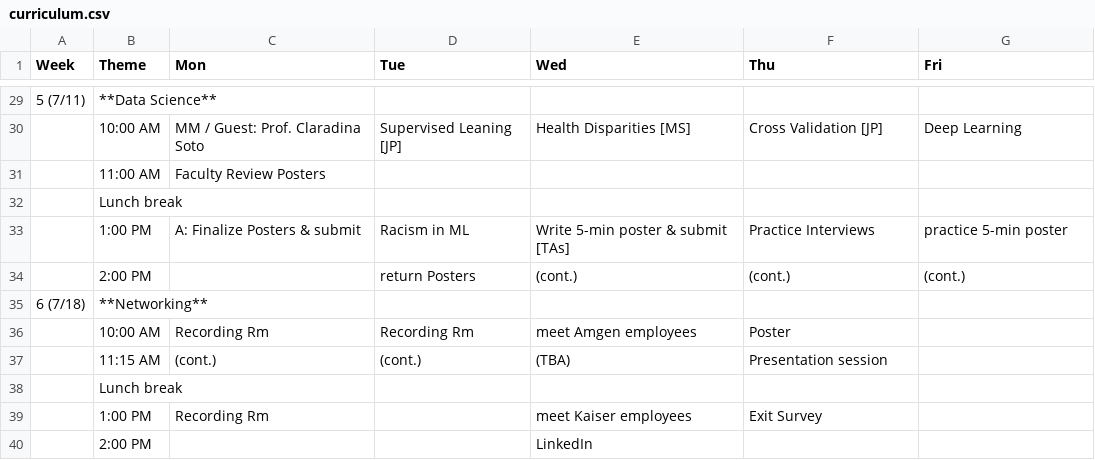
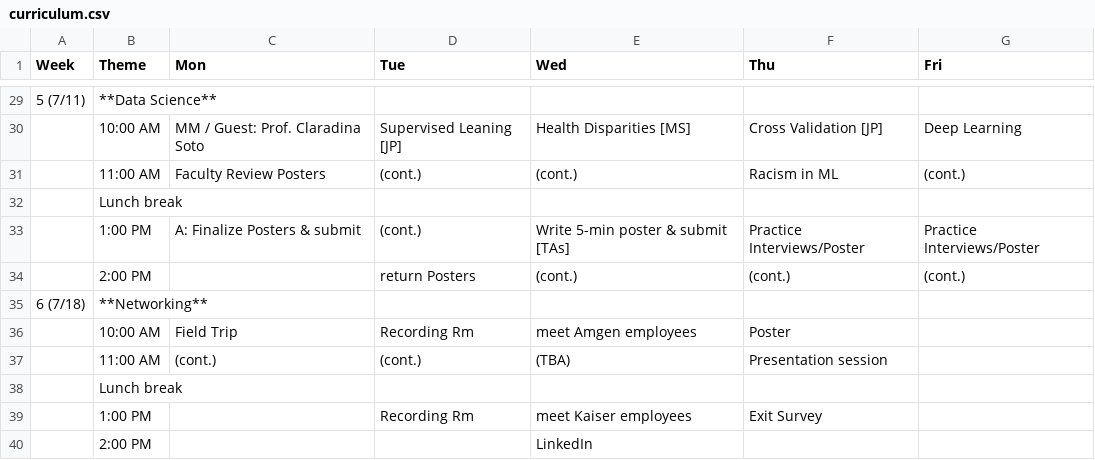
Before and after one commit to USCbiostats/LAsBEST, a CSV file: curriculum.csv, drawn as a sheet; only a part is shown, gaps mark what is left out.

Commit message:
update week 6

```diff
--- a/curriculum.csv
+++ b/curriculum.csv
@@ -30,11 +30,11 @@ Week,Theme,Mon,Tue,Wed,Thu,Fri
 ,10:00 AM,MM / Guest: Prof. Claradina Soto,Supervised Leaning [JP],Health Disparities [MS],Cross Validation [JP],Deep Learning
-,11:00 AM, Faculty Review Posters,,, ,
+,11:00 AM, Faculty Review Posters,(cont.),(cont.),Racism in ML,(cont.)
 ,Lunch break,,,,,
-,1:00 PM,A: Finalize Posters & submit,Racism in ML,Write 5-min poster & submit [TAs],Practice Interviews,practice 5-min poster
+,1:00 PM,A: Finalize Posters & submit,(cont.),Write 5-min poster & submit [TAs],Practice Interviews/Poster,Practice Interviews/Poster
 ,2:00 PM,,return Posters,(cont.),(cont.),(cont.)
 6 (7/18),**Networking**,,,,,
-,10:00 AM,Recording Rm ,Recording Rm ,meet Amgen employees,Poster,
-,11:15 AM,(cont.),(cont.),(TBA),Presentation session,
+,10:00 AM,Field Trip,Recording Rm ,meet Amgen employees,Poster,
+,11:00 AM,(cont.),(cont.),(TBA),Presentation session,
 ,Lunch break,,,,,
-,1:00 PM,Recording Rm ,,meet Kaiser employees,Exit Survey,
+,1:00 PM,,Recording Rm ,meet Kaiser employees,Exit Survey,
 ,2:00 PM,,,LinkedIn,,
```
